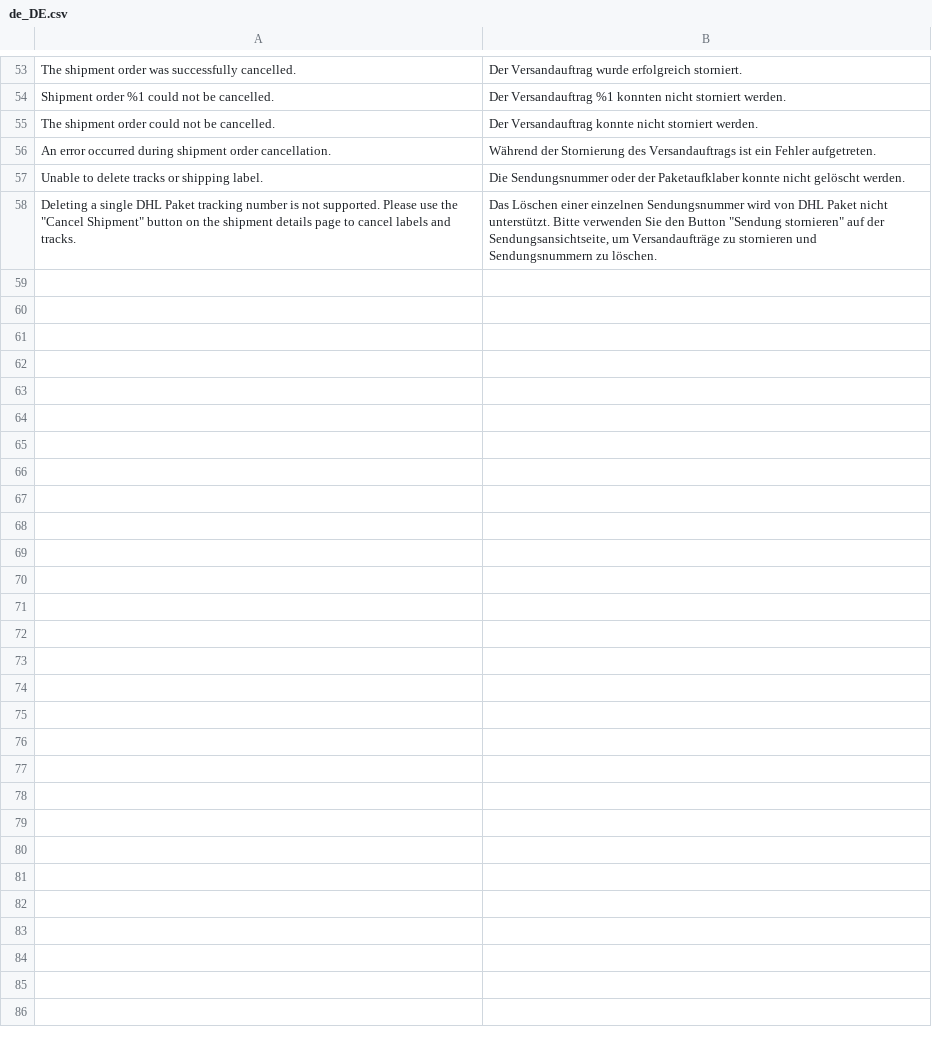
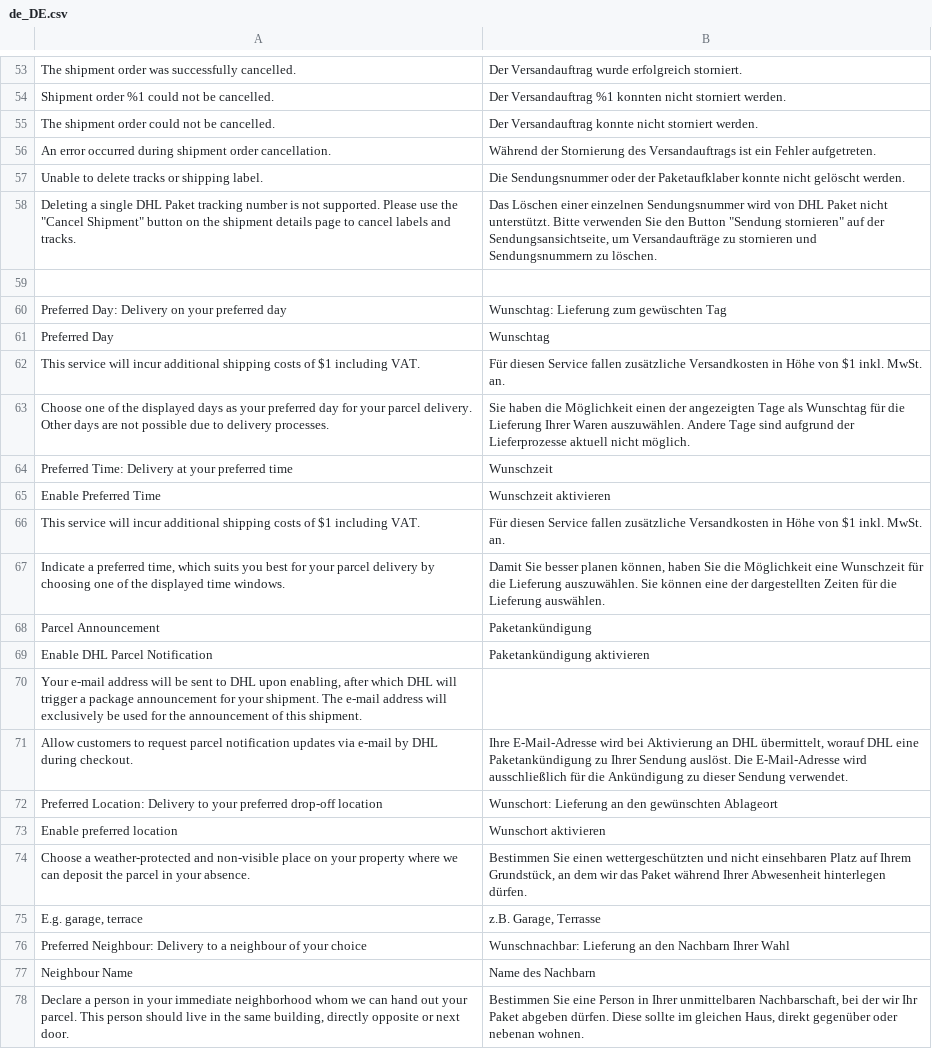
Before and after one commit to netresearch/dhl-module-carrier-paket, a CSV file: i18n/de_DE.csv, drawn as a sheet; only a part is shown, gaps mark what is left out; the diff covers the shown part only; the diff names each change by its address in the sheet, - before the commit and + after, or states it on an @@ line.

Commit message:
DHLGW-203: Add real shipping options and translations

```diff
--- a/i18n/de_DE.csv
+++ b/i18n/de_DE.csv
+row 59: (empty)
+row 60: Preferred Day: Delivery on your preferred day | Wunschtag: Lieferung zum gewüschten Tag
+row 61: Preferred Day | Wunschtag
+row 62: This service will incur additional shipping costs of $1 including VAT. | Für diesen Service fallen zusätzliche Versandkosten in Höhe von $1 inkl. MwSt. an.
+row 63: Choose one of the displayed days as your preferred day for your parcel delivery. Other days are not possible due to delivery processes. | Sie haben die Möglichkeit einen der angezeigten Tage als Wunschtag für die Lieferung Ihrer Waren auszuwählen. Andere Tage sind aufgrund der Lieferprozesse aktuell nicht möglich.
+row 64: Preferred Time: Delivery at your preferred time | Wunschzeit
+row 65: Enable Preferred Time | Wunschzeit aktivieren
+row 66: This service will incur additional shipping costs of $1 including VAT. | Für diesen Service fallen zusätzliche Versandkosten in Höhe von $1 inkl. MwSt. an.
+row 67: Indicate a preferred time, which suits you best for your parcel delivery by choosing one of the displayed time windows. | Damit Sie besser planen können, haben Sie die Möglichkeit eine Wunschzeit für die Lieferung auszuwählen. Sie können eine der dargestellten Zeiten für die Lieferung auswählen.
+row 68: Parcel Announcement | Paketankündigung
+row 69: Enable DHL Parcel Notification | Paketankündigung aktivieren
+row 70: Your e-mail address will be sent to DHL upon enabling, after which DHL will trigger a package announcement for your shipment. The e-mail address will exclusively be used for the announcement of this shipment.
+row 71: Allow customers to request parcel notification updates via e-mail by DHL during checkout. | Ihre E-Mail-Adresse wird bei Aktivierung an DHL übermittelt, worauf DHL eine Paketankündigung zu Ihrer Sendung auslöst. Die E-Mail-Adresse wird ausschließlich für die Ankündigung zu dieser Sendung verwendet.
+row 72: Preferred Location: Delivery to your preferred drop-off location | Wunschort: Lieferung an den gewünschten Ablageort
+row 73: Enable preferred location | Wunschort aktivieren
+row 74: Choose a weather-protected and non-visible place on your property where we can deposit the parcel in your absence. | Bestimmen Sie einen wettergeschützten und nicht einsehbaren Platz auf Ihrem Grundstück, an dem wir das Paket während Ihrer Abwesenheit hinterlegen dürfen.
+row 75: E.g. garage, terrace | z.B. Garage, Terrasse
+row 76: Preferred Neighbour: Delivery to a neighbour of your choice | Wunschnachbar: Lieferung an den Nachbarn Ihrer Wahl
+row 77: Neighbour Name | Name des Nachbarn
+row 78: Declare a person in your immediate neighborhood whom we can hand out your parcel. This person should live in the same building, directly opposite or next door. | Bestimmen Sie eine Person in Ihrer unmittelbaren Nachbarschaft, bei der wir Ihr Paket abgeben dürfen. Diese sollte im gleichen Haus, direkt gegenüber oder nebenan wohnen.
```
Also changed, not shown: 10 added rows elsewhere in this file, i18n/en_US.csv, 3 other files.
